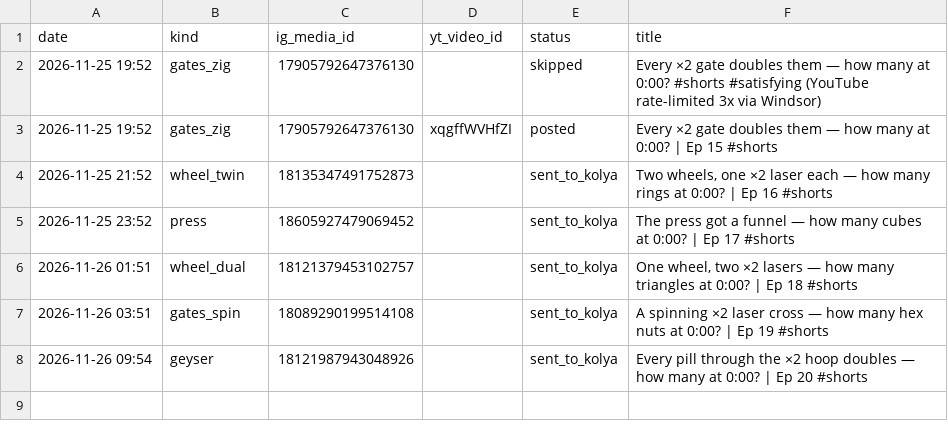
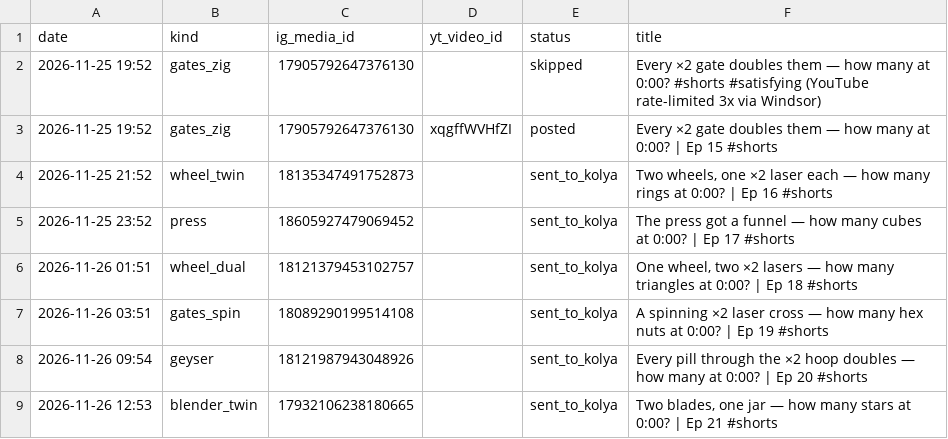
Before and after one commit to truniprof-art/viral-reels, a CSV file: yt.csv, drawn as a sheet; the diff names each change by its address in the sheet, - before the commit and + after, or states it on an @@ line.

```diff
--- a/yt.csv
+++ b/yt.csv
+row 9: 2026-11-26 12:53 | blender_twin | 17932106238180665 |  | sent_to_kolya | Two blades, one jar — how many stars at 0:00? | Ep 21 #shorts
```
Also changed, not shown: posts.csv, 6 other files.
